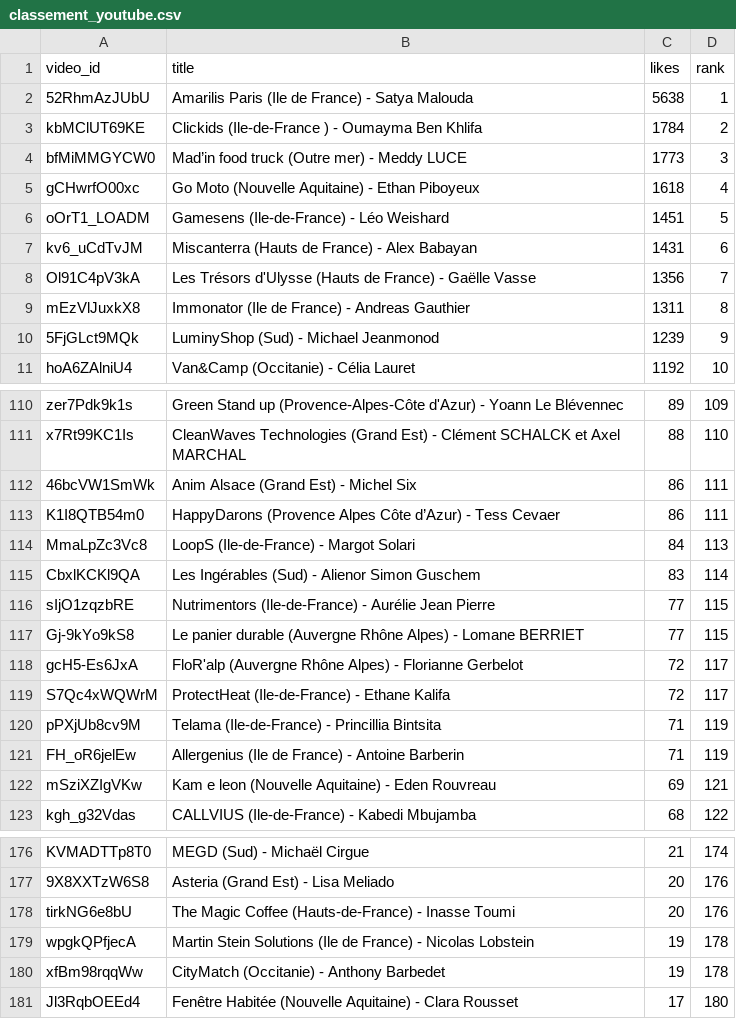
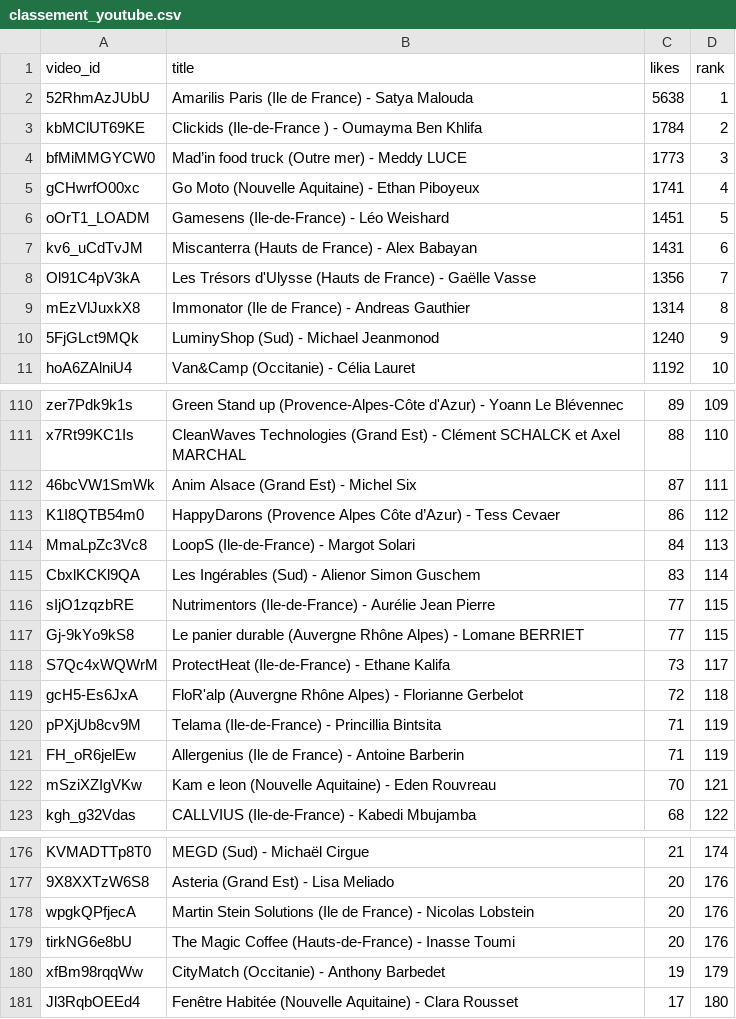
Before and after one commit to Hattariyo/suivi_youtube, a CSV file: classement_youtube.csv, drawn as a sheet; only a part is shown, gaps mark what is left out; the diff covers the shown part only.

```diff
--- a/classement_youtube.csv
+++ b/classement_youtube.csv
@@ -4,3 +4,3 @@ kbMClUT69KE,Clickids  (Ile-de-France ) - Oumayma Ben Khlifa,1784,2
 bfMiMMGYCW0,Mad’in food truck  (Outre mer) - Meddy LUCE,1773,3
-gCHwrfO00xc,Go Moto (Nouvelle Aquitaine) - Ethan Piboyeux,1618,4
+gCHwrfO00xc,Go Moto (Nouvelle Aquitaine) - Ethan Piboyeux,1741,4
 oOrT1_LOADM,Gamesens (Ile-de-France)  -   Léo Weishard,1451,5
@@ -8,4 +8,4 @@ kv6_uCdTvJM,Miscanterra (Hauts de France) - Alex Babayan,1431,6
 Ol91C4pV3kA,Les Trésors d'Ulysse (Hauts de France) - Gaëlle Vasse,1356,7
-mEzVlJuxkX8,Immonator (Ile de France) - Andreas Gauthier,1311,8
-5FjGLct9MQk,LuminyShop (Sud) - Michael Jeanmonod,1239,9
+mEzVlJuxkX8,Immonator (Ile de France) - Andreas Gauthier,1314,8
+5FjGLct9MQk,LuminyShop (Sud) - Michael Jeanmonod,1240,9
 hoA6ZAlniU4,Van&Camp (Occitanie) - Célia Lauret,1192,10
@@ -111,4 +111,4 @@ zer7Pdk9k1s,Green Stand up (Provence-Alpes-Côte d'Azur) - Yoann Le Blévennec,8
 x7Rt99KC1Is,CleanWaves Technologies  (Grand Est)  - Clément SCHALCK  et  Axel MARCHAL,88,110
-46bcVW1SmWk,Anim Alsace (Grand Est) -  Michel Six,86,111
-K1I8QTB54m0,HappyDarons (Provence Alpes Côte d’Azur) - Tess Cevaer,86,111
+46bcVW1SmWk,Anim Alsace (Grand Est) -  Michel Six,87,111
+K1I8QTB54m0,HappyDarons (Provence Alpes Côte d’Azur) - Tess Cevaer,86,112
 MmaLpZc3Vc8,LoopS (Ile-de-France) - Margot Solari,84,113
@@ -117,7 +117,7 @@ sIjO1zqzbRE,Nutrimentors (Ile-de-France) - Aurélie Jean Pierre,77,115
 Gj-9kYo9kS8,Le panier durable  (Auvergne Rhône Alpes) -   Lomane BERRIET,77,115
-gcH5-Es6JxA,FloR'alp (Auvergne Rhône Alpes) - Florianne Gerbelot,72,117
-S7Qc4xWQWrM,ProtectHeat (Ile-de-France) - Ethane Kalifa,72,117
+S7Qc4xWQWrM,ProtectHeat (Ile-de-France) - Ethane Kalifa,73,117
+gcH5-Es6JxA,FloR'alp (Auvergne Rhône Alpes) - Florianne Gerbelot,72,118
 pPXjUb8cv9M,Telama  (Ile-de-France)   -  Princillia Bintsita,71,119
 FH_oR6jelEw,Allergenius (Ile de France) - Antoine Barberin,71,119
-mSziXZIgVKw,Kam e leon (Nouvelle Aquitaine) - Eden Rouvreau,69,121
+mSziXZIgVKw,Kam e leon (Nouvelle Aquitaine) - Eden Rouvreau,70,121
 kgh_g32Vdas,CALLVIUS (Ile-de-France) - Kabedi Mbujamba,68,122
@@ -177,5 +177,5 @@ KVMADTTp8T0,MEGD (Sud) - Michaël Cirgue,21,174
 9X8XXTzW6S8,Asteria (Grand Est) - Lisa Meliado,20,176
+wpgkQPfjecA,Martin Stein Solutions (Ile de France) - Nicolas Lobstein,20,176
 tirkNG6e8bU,The Magic Coffee (Hauts-de-France) - Inasse Toumi,20,176
-wpgkQPfjecA,Martin Stein Solutions (Ile de France) - Nicolas Lobstein,19,178
-xfBm98rqqWw,CityMatch (Occitanie) - Anthony Barbedet,19,178
+xfBm98rqqWw,CityMatch (Occitanie) - Anthony Barbedet,19,179
 Jl3RqbOEEd4,Fenêtre Habitée (Nouvelle Aquitaine) - Clara Rousset,17,180
```
Also changed, not shown: 4 added rows, 4 removed rows and 35 edited cells elsewhere in this file, 1 other file.
